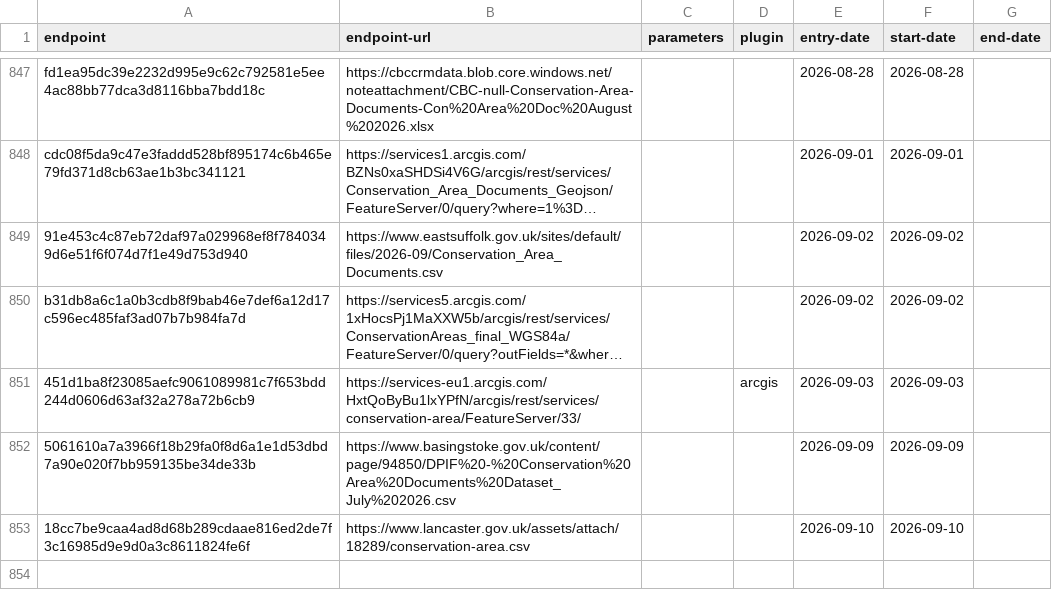
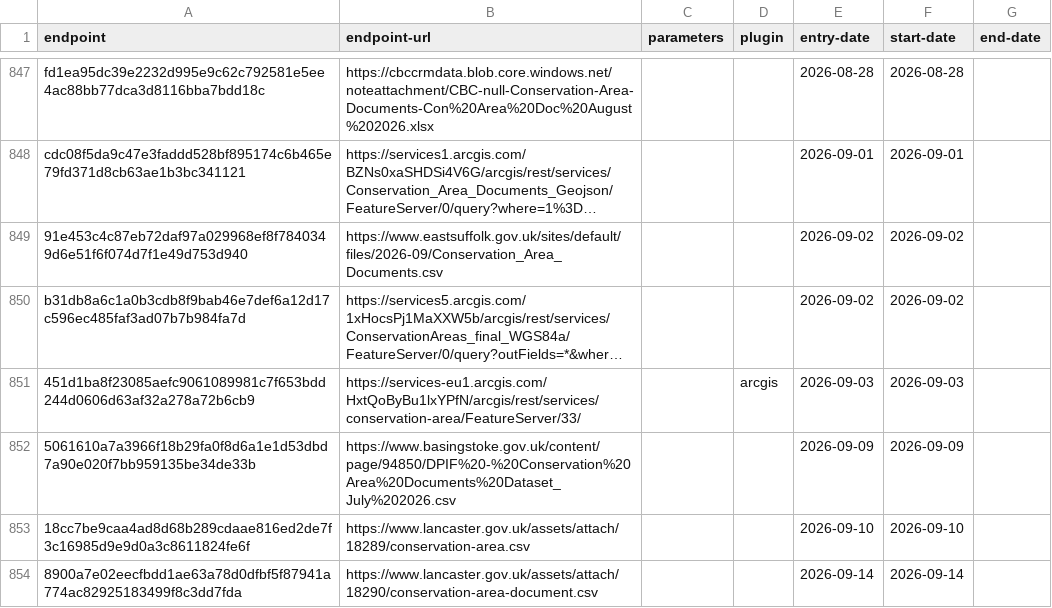
Before and after one commit to digital-land/config, a CSV file: collection/conservation-area/endpoint.csv, drawn as a sheet; only a part is shown, gaps mark what is left out; long unchanged cells end in …; the diff names each change by its address in the sheet, - before the commit and + after, or states it on an @@ line.

```diff
--- a/collection/conservation-area/endpoint.csv
+++ b/collection/conservation-area/endpoint.csv
+row 854: 8900a7e02eecfbdd1ae63a78d0dfbf5f87941a774ac82925183499f8c3dd7fda | https://www.lancaster.gov.uk/assets/attach/18290/conservation-area-document.csv |  |  | 2026-09-14 | 2026-09-14
```
Also changed, not shown: collection/conservation-area/source.csv, collection/local-plan/endpoint.csv, 3 other files.
